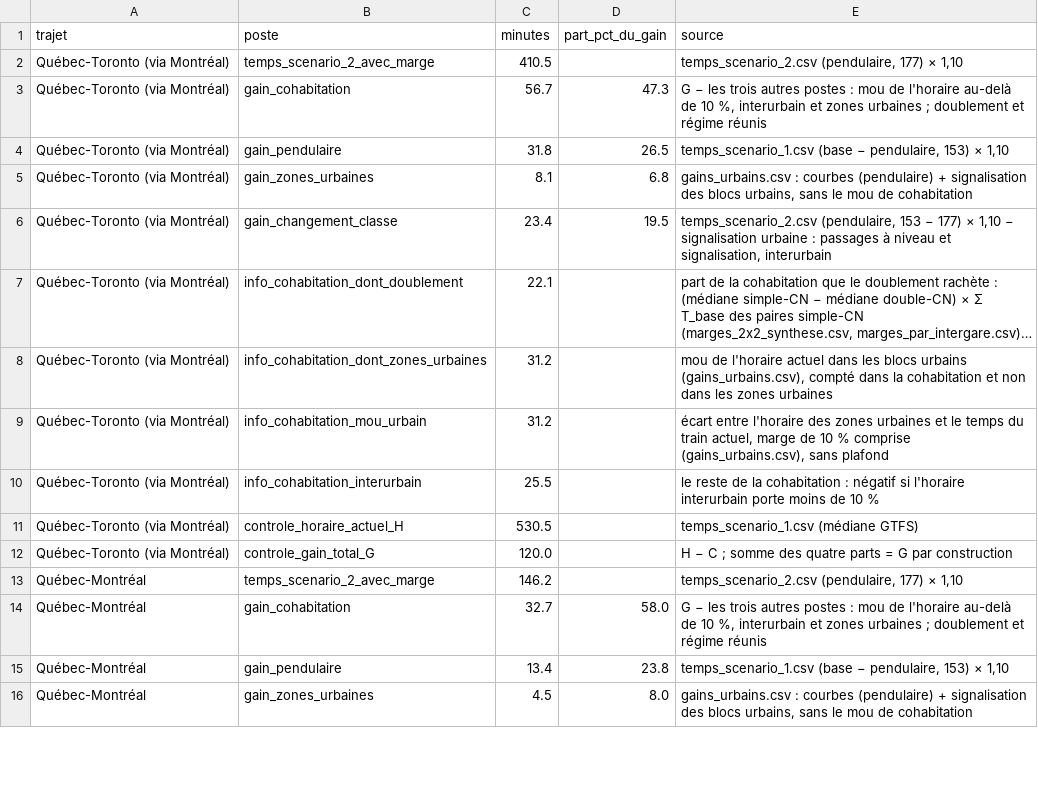
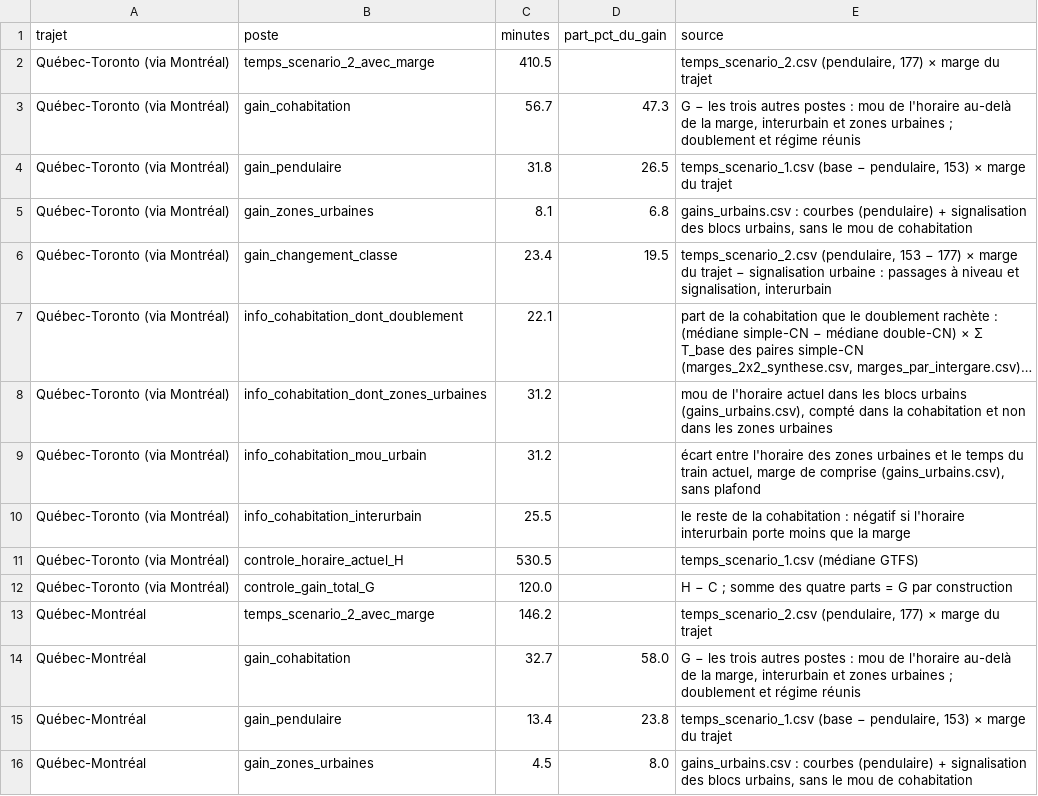
Before and after one commit to Vincent53212/corridor-via-rapport-minimal, a CSV file: livrables/decomposition_gains.csv, drawn as a sheet; only a part is shown; long unchanged cells end in …; the diff covers the shown part only; the diff names each change by its address in the sheet, - before the commit and + after, or states it on an @@ line.

```diff
--- a/livrables/decomposition_gains.csv
+++ b/livrables/decomposition_gains.csv
-E2 (source): …177) × 1,10
+E2 (source): …177) × marge du trajet
-E3 (source): …au-delà de 10 %, interurbain et…
+E3 (source): …au-delà de la marge, interurbain et…
-E4 (source): …153) × 1,10
+E4 (source): …153) × marge du trajet
-E6 (source): …177) × 1,10 − signalisation…
+E6 (source): …177) × marge du trajet − signalisation…
-E9 (source): …marge de 10 % comprise (gains_urbains.csv),…
+E9 (source): …marge de comprise (gains_urbains.csv),…
-E10 (source): …porte moins de 10 %
+E10 (source): …porte moins que la marge
-E13 (source): …177) × 1,10
+E13 (source): …177) × marge du trajet
-E14 (source): …au-delà de 10 %, interurbain et…
+E14 (source): …au-delà de la marge, interurbain et…
-E15 (source): …153) × 1,10
+E15 (source): …153) × marge du trajet
```
Also changed, not shown: 28 edited cells elsewhere in this file, livrables/etapes_temps.csv, livrables/gains_urbains.csv, 25 other files.
